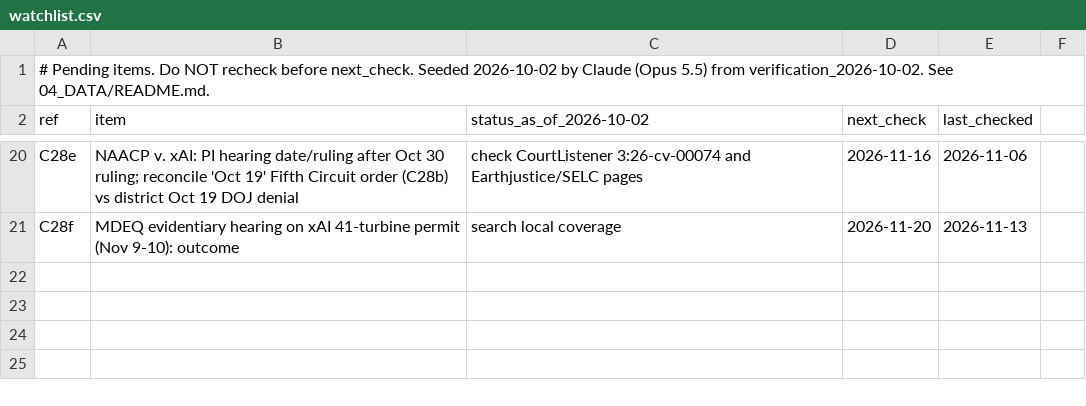
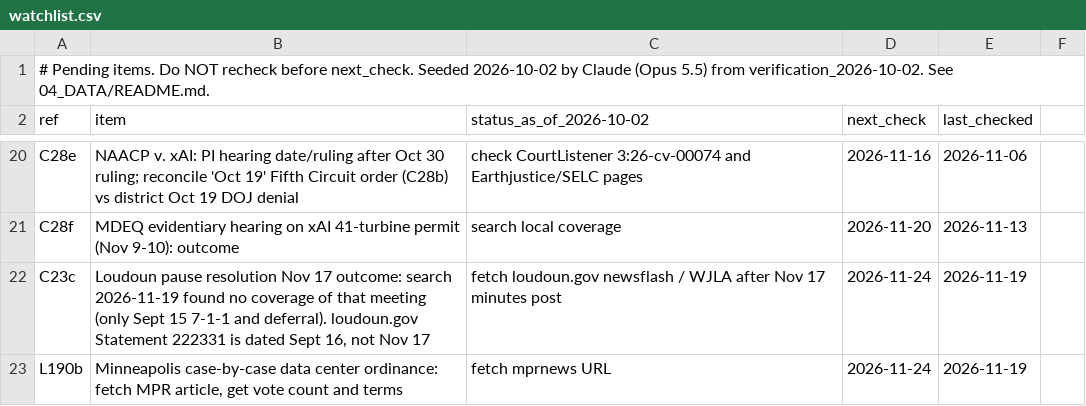
Before and after one commit to brittonleggett/research-threads-cloud, a CSV file: DATA_CENTER_PAPER/04_DATA/watchlist.csv, drawn as a sheet; only a part is shown, gaps mark what is left out.

```diff
--- a/DATA_CENTER_PAPER/04_DATA/watchlist.csv
+++ b/DATA_CENTER_PAPER/04_DATA/watchlist.csv
@@ -21 +21,3 @@ C28e,"NAACP v. xAI: PI hearing date/ruling after Oct 30 ruling; reconcile 'Oct 1
 C28f,MDEQ evidentiary hearing on xAI 41-turbine permit (Nov 9-10): outcome,search local coverage,2026-11-20,2026-11-13
+C23c,"Loudoun pause resolution Nov 17 outcome: search 2026-11-19 found no coverage of that meeting (only Sept 15 7-1-1 and deferral). loudoun.gov Statement 222331 is dated Sept 16, not Nov 17",fetch loudoun.gov newsflash / WJLA after Nov 17 minutes post,2026-11-24,2026-11-19
+L190b,"Minneapolis case-by-case data center ordinance: fetch MPR article, get vote count and terms",fetch mprnews URL,2026-11-24,2026-11-19
```
Also changed, not shown: DATA_CENTER_PAPER/04_DATA/candidate_leads.csv, 3 other files.
